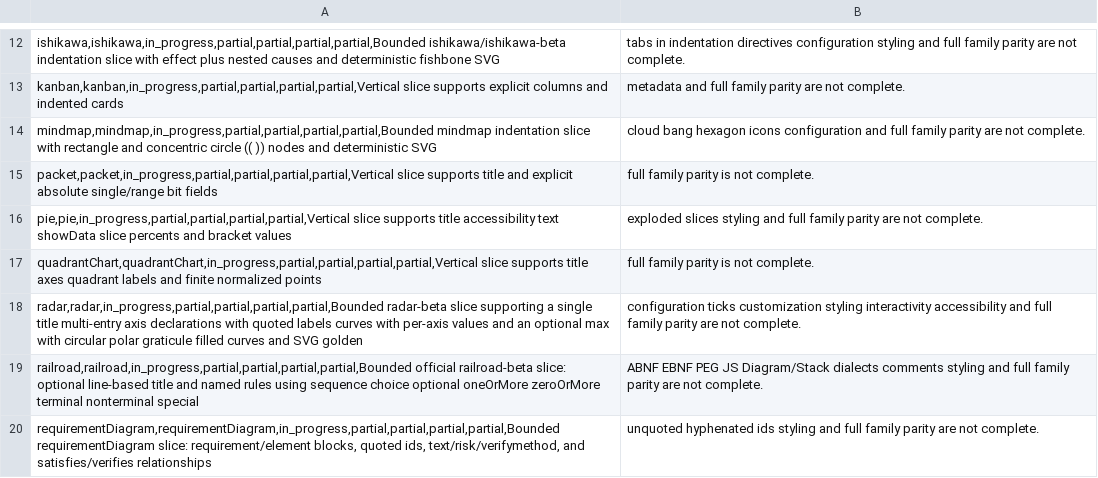
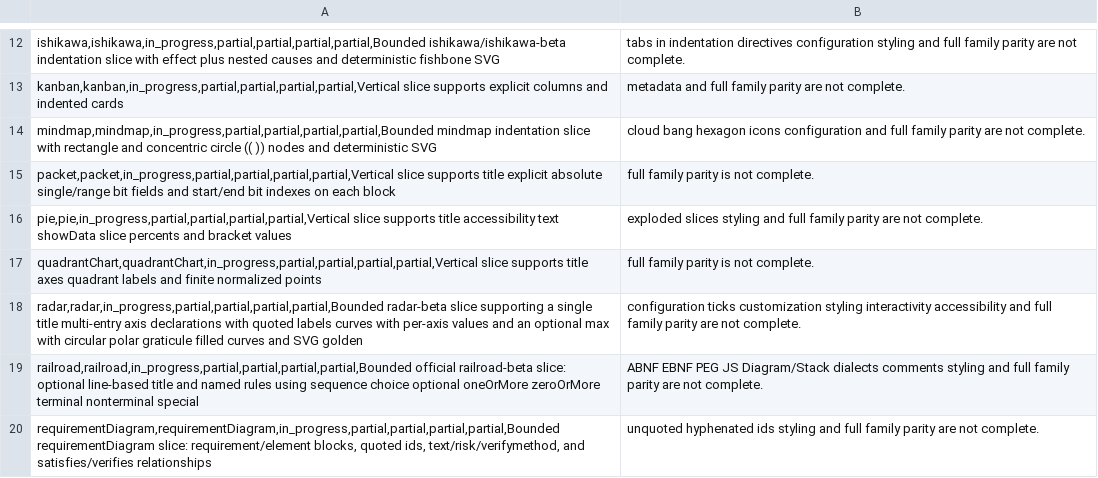
Before and after one commit to botiverse/mermaid-native, a CSV file: compatibility/diagram-families.csv, drawn as a sheet; only a part is shown, gaps mark what is left out.

Commit message:
fix(packet): draw start and end bit indexes (#104)
Official packet diagrams put the start bit at the left and the end
bit at the right of each block. Native now draws those indexes above
each field. Block fill stays. Sample source is unchanged. SVG golden
updated.

Verified: layout tests, testkit samples, gallery contract, official
11.17.2 strict still parses the unchanged sample.

Signed-off-by: Nathan <raft-mobile-nathan@mail.build>
Co-authored-by: Nathan <raft-mobile-nathan@mail.build>

```diff
--- a/compatibility/diagram-families.csv
+++ b/compatibility/diagram-families.csv
@@ -14,3 +14,3 @@ kanban,kanban,in_progress,partial,partial,partial,partial,Vertical slice support
 mindmap,mindmap,in_progress,partial,partial,partial,partial,Bounded mindmap indentation slice with rectangle and concentric circle (( )) nodes and deterministic SVG; cloud bang hexagon icons configuration and full family parity are not complete.
-packet,packet,in_progress,partial,partial,partial,partial,Vertical slice supports title and explicit absolute single/range bit fields; full family parity is not complete.
+packet,packet,in_progress,partial,partial,partial,partial,Vertical slice supports title explicit absolute single/range bit fields and start/end bit indexes on each block; full family parity is not complete.
 pie,pie,in_progress,partial,partial,partial,partial,Vertical slice supports title accessibility text showData slice percents and bracket values; exploded slices styling and full family parity are not complete.
```
Also changed, not shown: docs-site/public/reference/diagram-families.csv, 5 other files.
